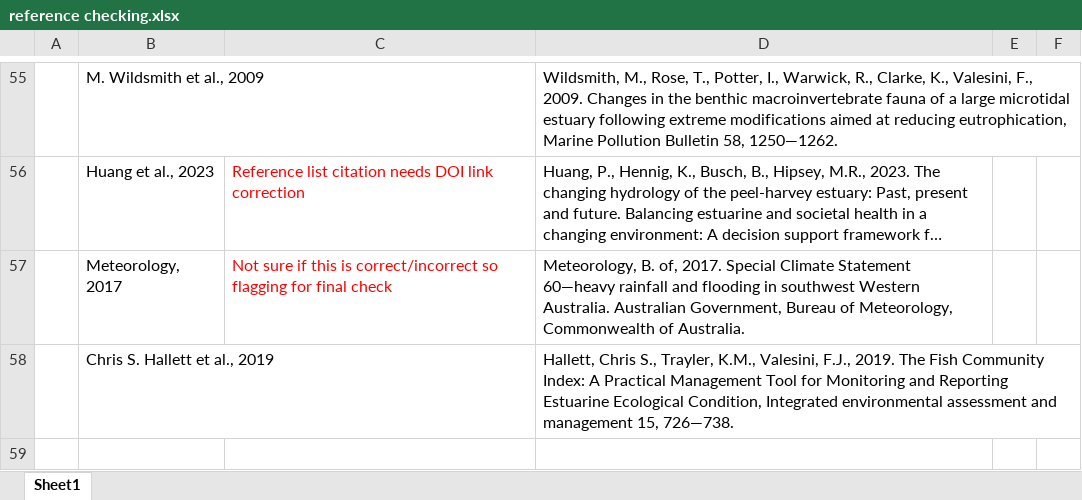
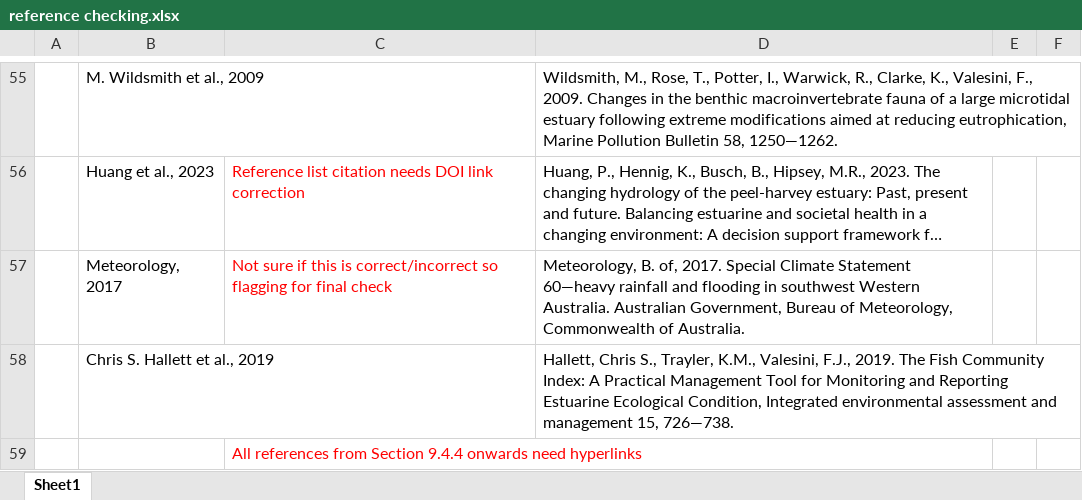
Before and after one commit to AquaticEcoDynamics/peel-book, an Excel workbook: references/reference checking.xlsx, sheet Sheet1, drawn as a sheet; only a part is shown, gaps mark what is left out; long unchanged cells end in …; values as stored, in another font and other column widths than the file's, no borders; the diff names each change by its address in the sheet, - before the commit and + after, or states it on an @@ line.

```diff
--- a/references/reference checking.xlsx (sheet Sheet1)
+++ b/references/reference checking.xlsx (sheet Sheet1)
+row 59:  |  | All references from Section 9.4.4 onwards need hyperlinks
```
Also changed, not shown: references/final reference correction.xlsx, 14 other files.
